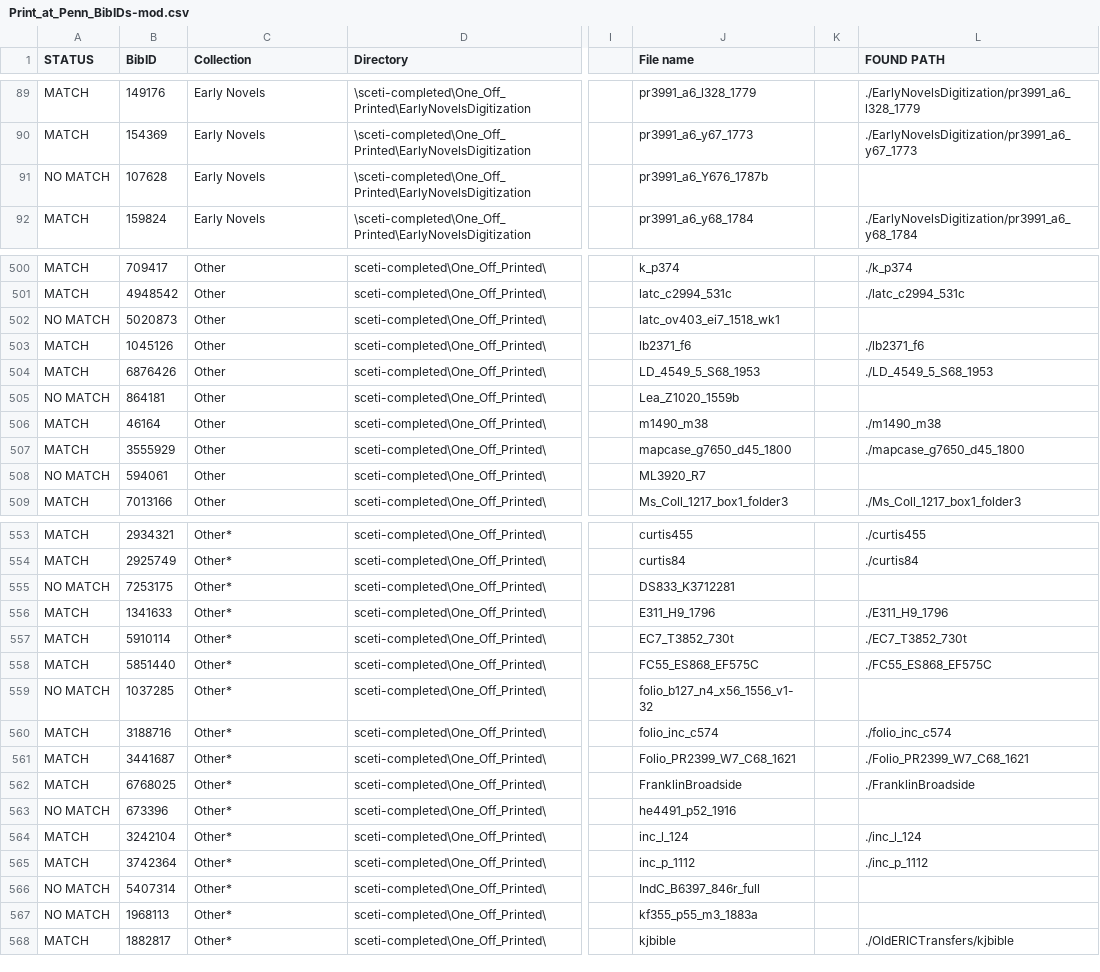
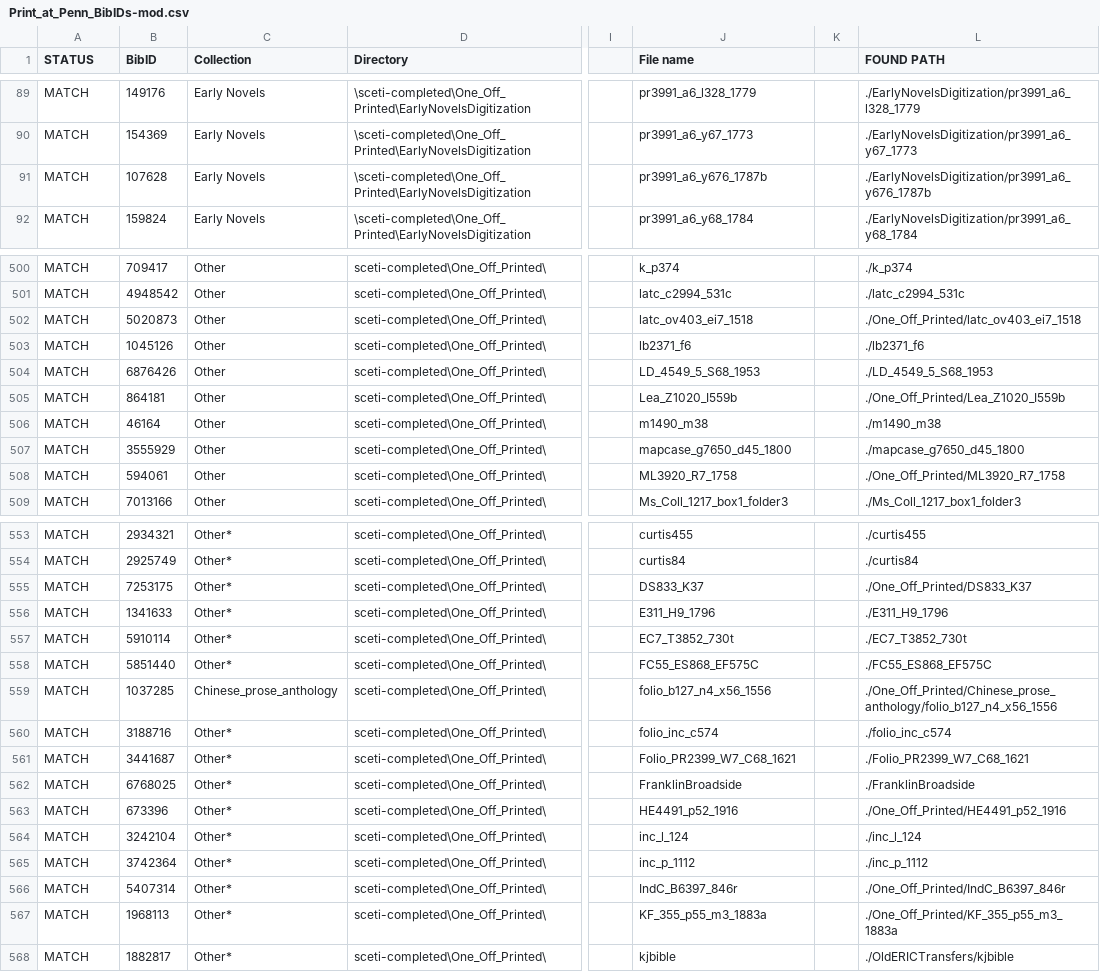
Before and after one commit to demery/col-print-at-penn, a CSV file: data/Print_at_Penn_BibIDs-mod.csv, drawn as a sheet; only a part is shown, gaps mark what is left out; the diff covers the shown part only; the diff names each change by its address in the sheet, - before the commit and + after, or states it on an @@ line.

```diff
--- a/data/Print_at_Penn_BibIDs-mod.csv
+++ b/data/Print_at_Penn_BibIDs-mod.csv
-A91 (STATUS): NO MATCH
+A91 (STATUS): MATCH
-J91 (File name): pr3991_a6_Y676_1787b
+J91 (File name): pr3991_a6_y676_1787b
-L91 (FOUND PATH): (empty)
+L91 (FOUND PATH): ./EarlyNovelsDigitization/pr3991_a6_y676_1787b
-A502 (STATUS): NO MATCH
+A502 (STATUS): MATCH
-J502 (File name): latc_ov403_ei7_1518_wk1
+J502 (File name): latc_ov403_ei7_1518
-L502 (FOUND PATH): (empty)
+L502 (FOUND PATH): ./One_Off_Printed/latc_ov403_ei7_1518
-A505 (STATUS): NO MATCH
+A505 (STATUS): MATCH
-J505 (File name): Lea_Z1020_1559b
+J505 (File name): Lea_Z1020_I559b
-L505 (FOUND PATH): (empty)
+L505 (FOUND PATH): ./One_Off_Printed/Lea_Z1020_I559b
-A508 (STATUS): NO MATCH
+A508 (STATUS): MATCH
-J508 (File name): ML3920_R7
+J508 (File name): ML3920_R7_1758
-L508 (FOUND PATH): (empty)
+L508 (FOUND PATH): ./One_Off_Printed/ML3920_R7_1758
-A555 (STATUS): NO MATCH
+A555 (STATUS): MATCH
-J555 (File name): DS833_K3712281
+J555 (File name): DS833_K37
-L555 (FOUND PATH): (empty)
+L555 (FOUND PATH): ./One_Off_Printed/DS833_K37
-A559 (STATUS): NO MATCH
+A559 (STATUS): MATCH
-C559 (Collection): Other*
+C559 (Collection): Chinese_prose_anthology
-J559 (File name): folio_b127_n4_x56_1556_v1-32
+J559 (File name): folio_b127_n4_x56_1556
-L559 (FOUND PATH): (empty)
+L559 (FOUND PATH): ./One_Off_Printed/Chinese_prose_anthology/folio_b127_n4_x56_1556
-A563 (STATUS): NO MATCH
+A563 (STATUS): MATCH
-J563 (File name): he4491_p52_1916
+J563 (File name): HE4491_p52_1916
-L563 (FOUND PATH): (empty)
+L563 (FOUND PATH): ./One_Off_Printed/HE4491_p52_1916
-A566:A567 (STATUS): NO MATCH
+A566:A567 (STATUS): MATCH
-J566 (File name): IndC_B6397_846r_full
+J566 (File name): IndC_B6397_846r
-L566 (FOUND PATH): (empty)
+L566 (FOUND PATH): ./One_Off_Printed/IndC_B6397_846r
-J567 (File name): kf355_p55_m3_1883a
+J567 (File name): KF_355_p55_m3_1883a
-L567 (FOUND PATH): (empty)
+L567 (FOUND PATH): ./One_Off_Printed/KF_355_p55_m3_1883a
```
Also changed, not shown: 140 edited cells elsewhere in this file, 7 other files.
